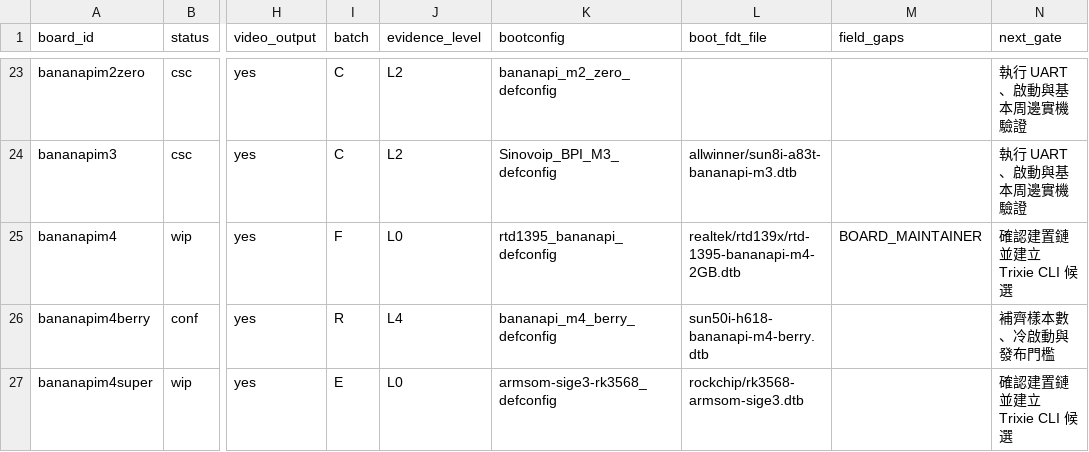
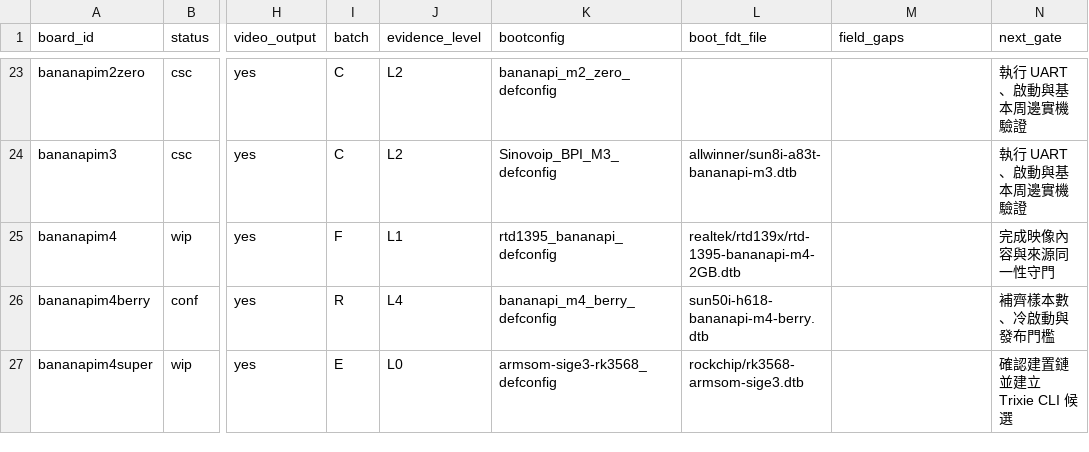
Before and after one commit to BPI-SINOVOIP/armbian-build, a TSV file: docs/evidence/bananapi-family-optimization/board-audit-20260826.tsv, drawn as a sheet; only a part is shown, gaps mark what is left out; the diff names each change by its address in the sheet, - before the commit and + after, or states it on an @@ line.

```diff
--- a/docs/evidence/bananapi-family-optimization/board-audit-20260826.tsv
+++ b/docs/evidence/bananapi-family-optimization/board-audit-20260826.tsv
-J25 (evidence_level): L0
+J25 (evidence_level): L1
-M25 (field_gaps): BOARD_MAINTAINER
+M25 (field_gaps): (empty)
-N25 (next_gate): 確認建置鏈並建立 Trixie CLI 候選
+N25 (next_gate): 完成映像內容與來源同一性守門
```
Also changed, not shown: 14 other files.
